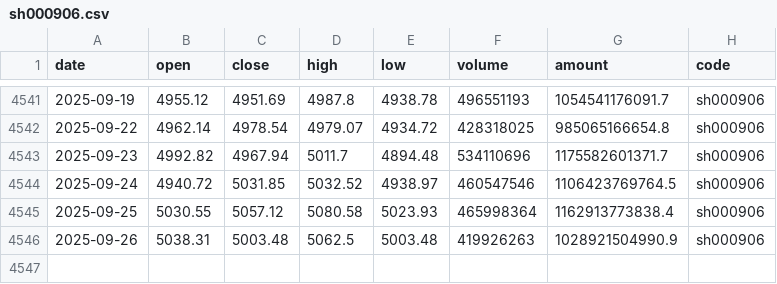
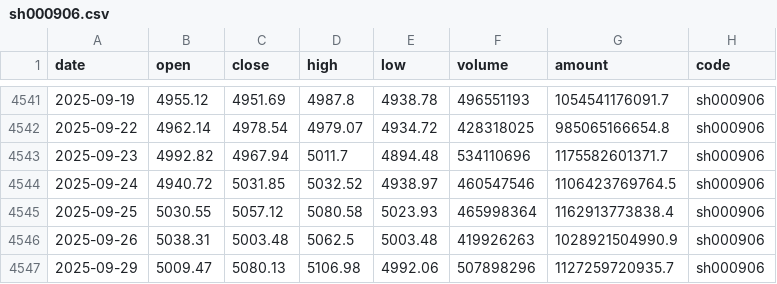
Before and after one commit to chenzt2020/quant, a CSV file: data/index/sh000906.csv, drawn as a sheet; only a part is shown, gaps mark what is left out; the diff names each change by its address in the sheet, - before the commit and + after, or states it on an @@ line.

```diff
--- a/data/index/sh000906.csv
+++ b/data/index/sh000906.csv
+row 4547: 2025-09-29 | 5009.47 | 5080.13 | 5106.98 | 4992.06 | 507898296 | 1127259720935.7 | sh000906
```
Also changed, not shown: data/index/sh000300.csv, data/index/sh000852.csv, 8 other files.
